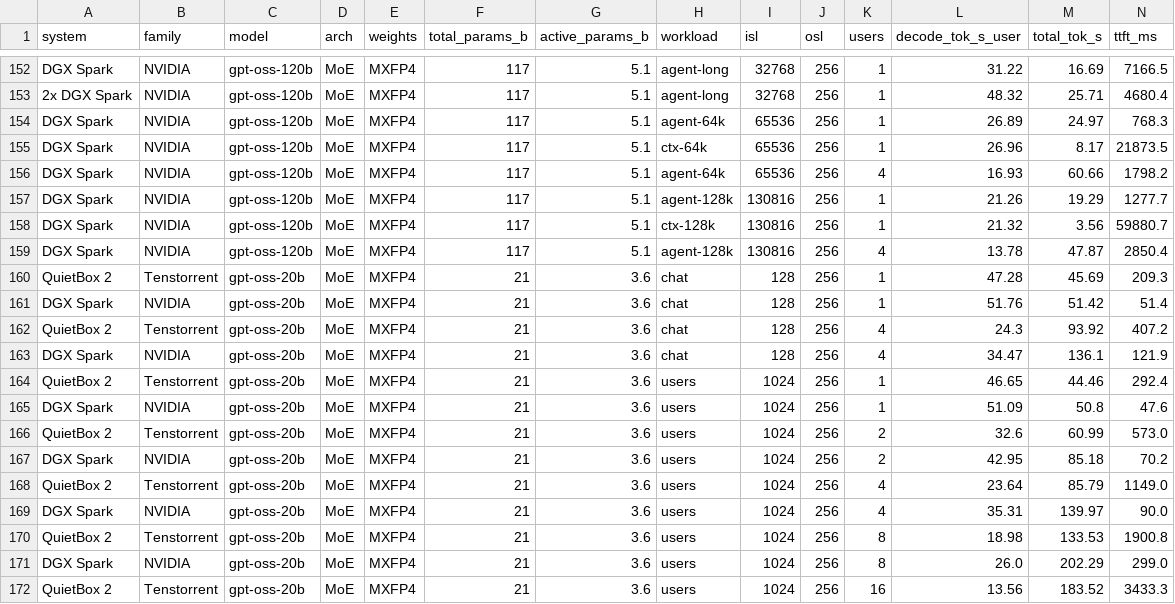
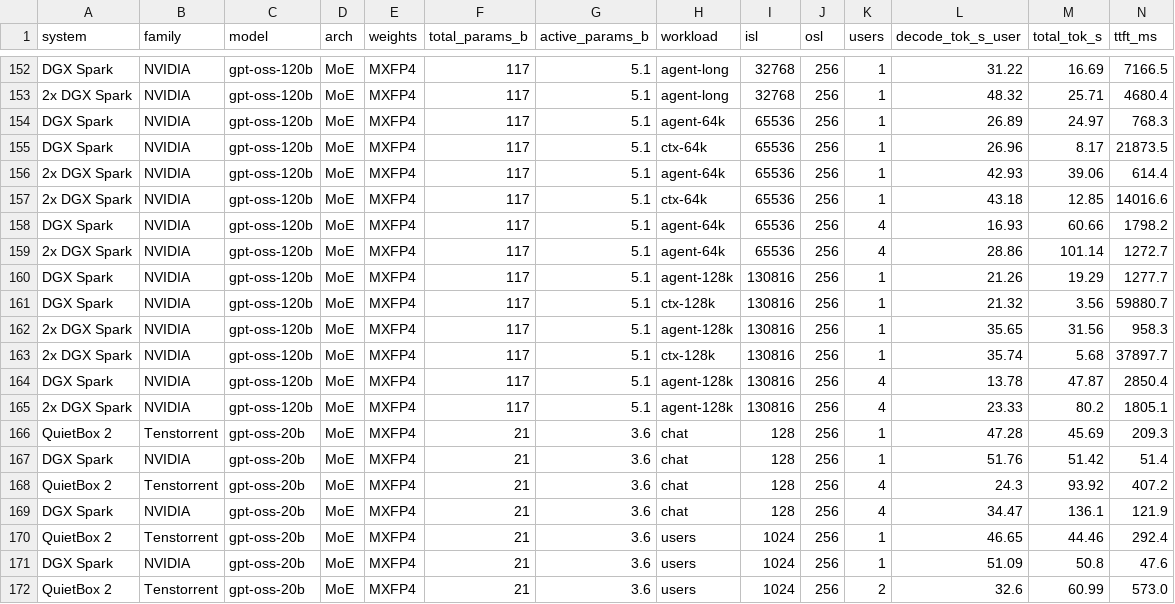
Before and after one commit to rothgar/qb2-vs-spark, a CSV file: docs/results.csv, drawn as a sheet; only a part is shown, gaps mark what is left out; the shorter side is filled out with more unchanged rows; rows hold the shown columns only; the diff names each change by its address in the sheet, - before the commit and + after, or states it on an @@ line.

```diff
--- a/docs/results.csv
+++ b/docs/results.csv
+row 156: 2x DGX Spark | NVIDIA | gpt-oss-120b | MoE | MXFP4 | 117 | 5.1 | agent-64k | 65536 | 256 | 1 | 42.93 | 39.06 | 614.4
+row 157: 2x DGX Spark | NVIDIA | gpt-oss-120b | MoE | MXFP4 | 117 | 5.1 | ctx-64k | 65536 | 256 | 1 | 43.18 | 12.85 | 14016.6
+row 159: 2x DGX Spark | NVIDIA | gpt-oss-120b | MoE | MXFP4 | 117 | 5.1 | agent-64k | 65536 | 256 | 4 | 28.86 | 101.14 | 1272.7
+row 162: 2x DGX Spark | NVIDIA | gpt-oss-120b | MoE | MXFP4 | 117 | 5.1 | agent-128k | 130816 | 256 | 1 | 35.65 | 31.56 | 958.3
+row 163: 2x DGX Spark | NVIDIA | gpt-oss-120b | MoE | MXFP4 | 117 | 5.1 | ctx-128k | 130816 | 256 | 1 | 35.74 | 5.68 | 37897.7
+row 165: 2x DGX Spark | NVIDIA | gpt-oss-120b | MoE | MXFP4 | 117 | 5.1 | agent-128k | 130816 | 256 | 4 | 23.33 | 80.2 | 1805.1
```
Also changed, not shown: 14 other files.
